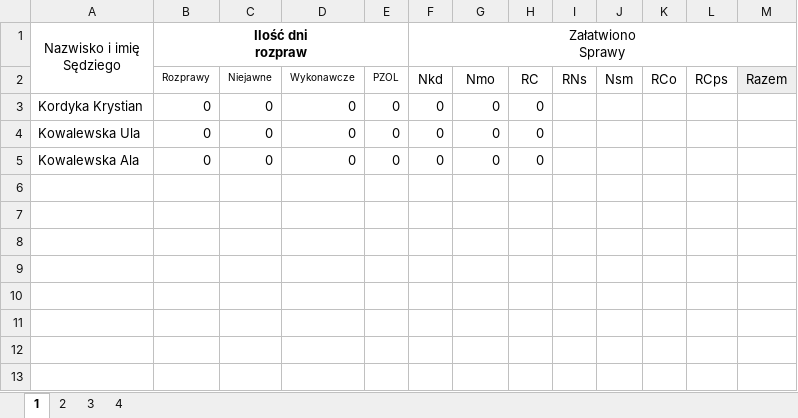
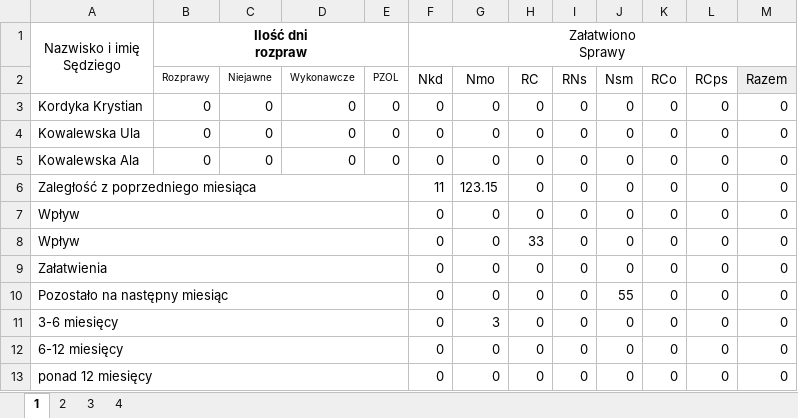
Before and after one commit to RolandSkowronek1972/statystyki, an Excel workbook: Statystyki_2018/Template/obbr_.xlsx, sheet 1, drawn as a sheet; values as stored, in another font and other column widths than the file's, no borders; the diff names each change by its address in the sheet, - before the commit and + after, or states it on an @@ line.

```diff
--- a/Statystyki_2018/Template/obbr_.xlsx (sheet 1)
+++ b/Statystyki_2018/Template/obbr_.xlsx (sheet 1)
-I3:I5 (RNs): (empty)
+I3:I5 (RNs): 0
-J3:J5 (Nsm): (empty)
+J3:J5 (Nsm): 0
-K3:K5 (RCo): (empty)
+K3:K5 (RCo): 0
-L3:L5 (RCps): (empty)
+L3:L5 (RCps): 0
-M3:M5 (Razem): (empty)
+M3:M5 (Razem): 0
+row 6: Zaległość z poprzedniego miesiąca |  |  |  |  | 11 | 123.15 | 0 | 0 | 0 | 0 | 0 | 0
+row 7: Wpływ |  |  |  |  | 0 | 0 | 0 | 0 | 0 | 0 | 0 | 0
+row 8: Wpływ |  |  |  |  | 0 | 0 | 33 | 0 | 0 | 0 | 0 | 0
+row 9: Załatwienia |  |  |  |  | 0 | 0 | 0 | 0 | 0 | 0 | 0 | 0
+row 10: Pozostało na następny miesiąc |  |  |  |  | 0 | 0 | 0 | 0 | 55 | 0 | 0 | 0
+row 11: 3-6 miesięcy |  |  |  |  | 0 | 3 | 0 | 0 | 0 | 0 | 0 | 0
+row 12: 6-12 miesięcy |  |  |  |  | 0 | 0 | 0 | 0 | 0 | 0 | 0 | 0
+row 13: ponad 12 miesięcy |  |  |  |  | 0 | 0 | 0 | 0 | 0 | 0 | 0 | 0
```
Also changed, not shown: sheet 4, sheet 2, sheet 3, Statystyki_2018/Template/obbc_.xlsx, Statystyki_2018/Template/obbk_.xlsx, 51 other files.
